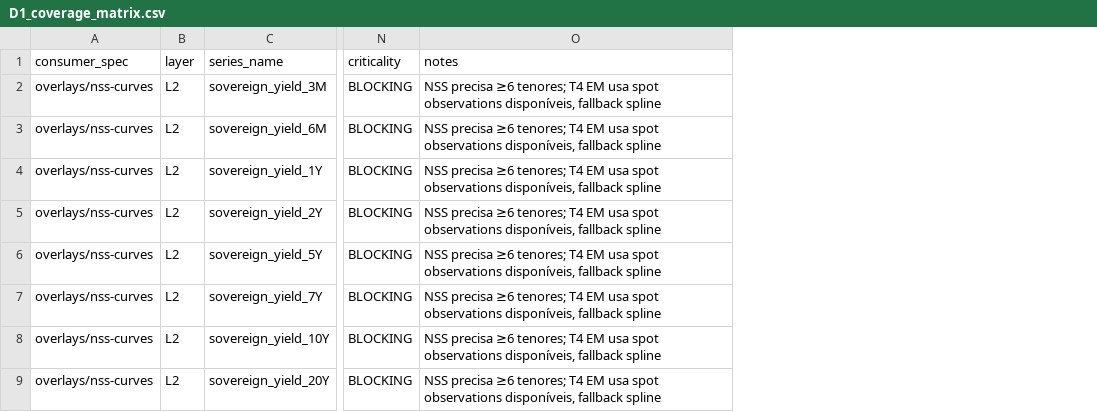
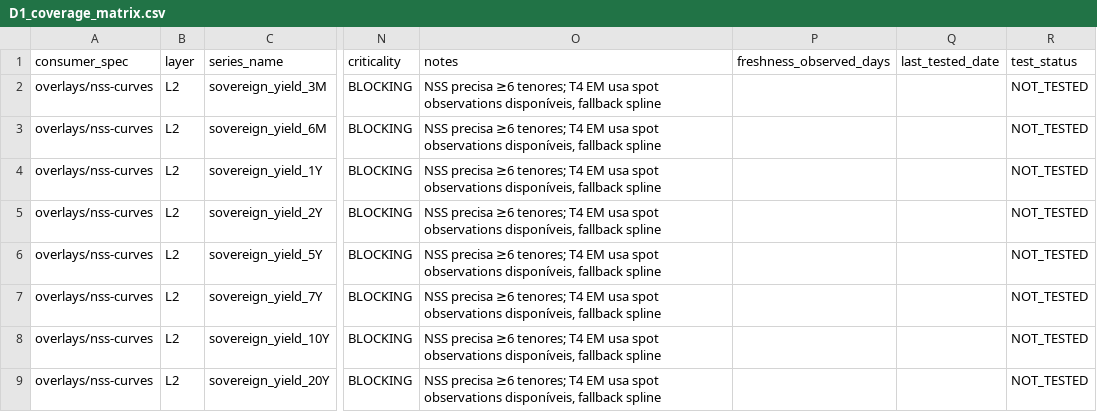
Before and after one commit to hugocondesa-debug/sonar-engine, a CSV file: docs/data_sources/D1_coverage_matrix.csv, drawn as a sheet; only a part is shown, gaps mark what is left out; the diff names each change by its address in the sheet, - before the commit and + after, or states it on an @@ line.

Commit message:
docs(data-sources): add D2 empirical validation + augment matrix (Bloco D2)

```diff
--- a/docs/data_sources/D1_coverage_matrix.csv
+++ b/docs/data_sources/D1_coverage_matrix.csv
+column P (freshness_observed_days), empty
+column Q (last_tested_date), empty
+column R (test_status), rows 2-9: all NOT_TESTED
```
Also changed, not shown: 1 other file.
